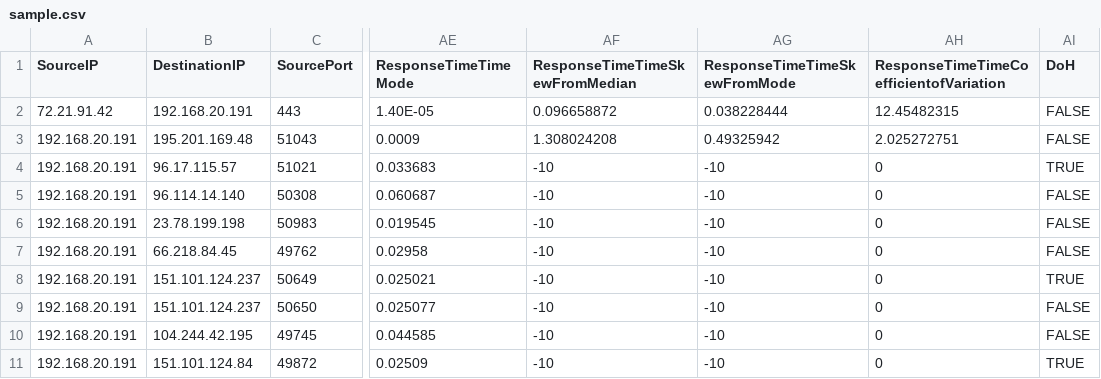
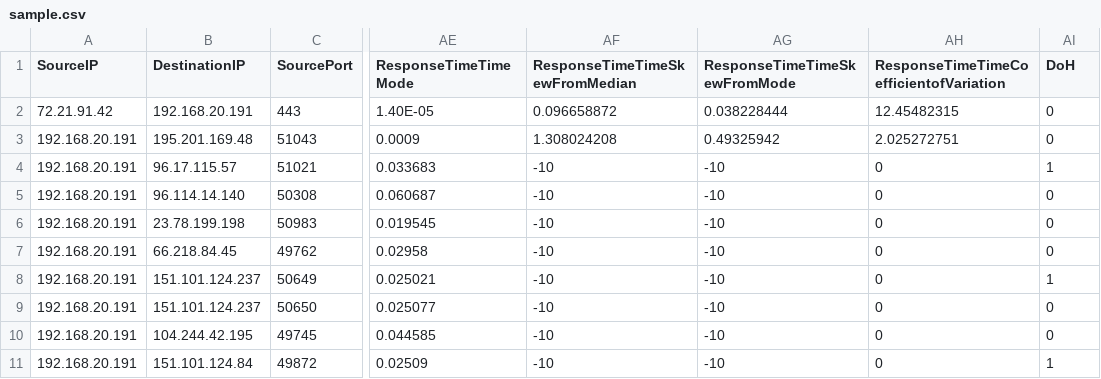
Before and after one commit to Matal1x/L3_Project, a CSV file: Backend/sample.csv, drawn as a sheet; only a part is shown, gaps mark what is left out; the diff names each change by its address in the sheet, - before the commit and + after, or states it on an @@ line.

```diff
--- a/Backend/sample.csv
+++ b/Backend/sample.csv
-AI2:AI3 (DoH): FALSE
+AI2:AI3 (DoH): 0
-AI4 (DoH): TRUE
+AI4 (DoH): 1
-AI5:AI7 (DoH): FALSE
+AI5:AI7 (DoH): 0
-AI8 (DoH): TRUE
+AI8 (DoH): 1
-AI9:AI10 (DoH): FALSE
+AI9:AI10 (DoH): 0
-AI11 (DoH): TRUE
+AI11 (DoH): 1
```
Also changed, not shown: 15 other files.
